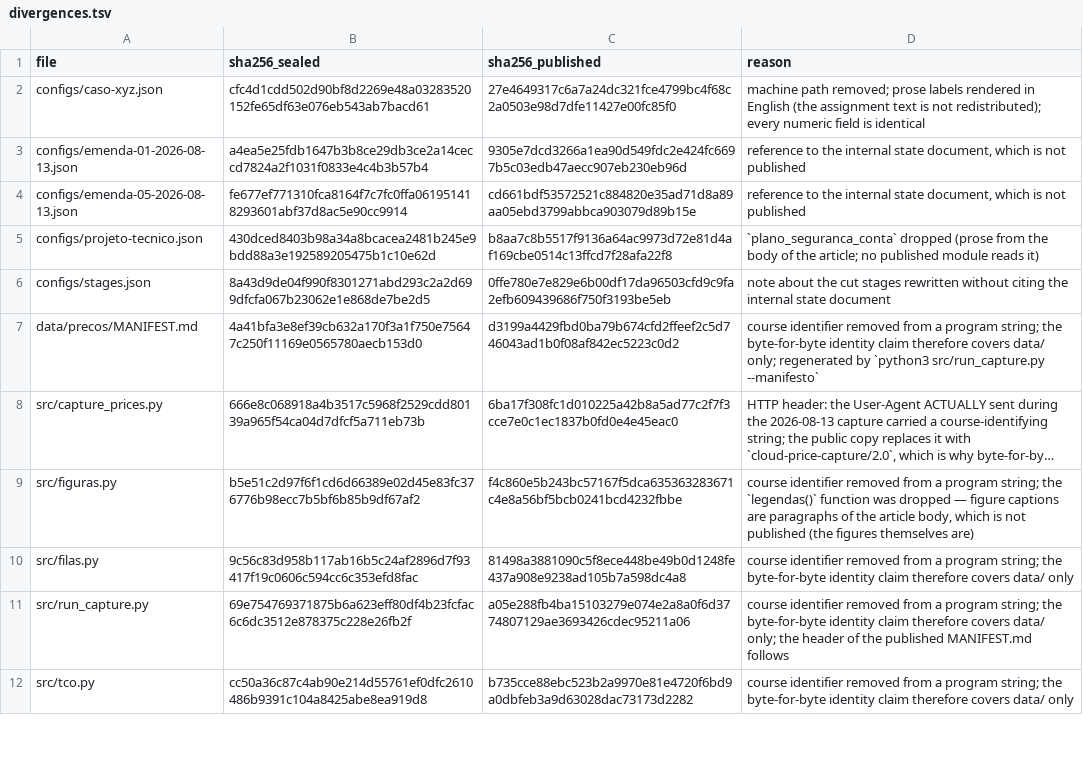
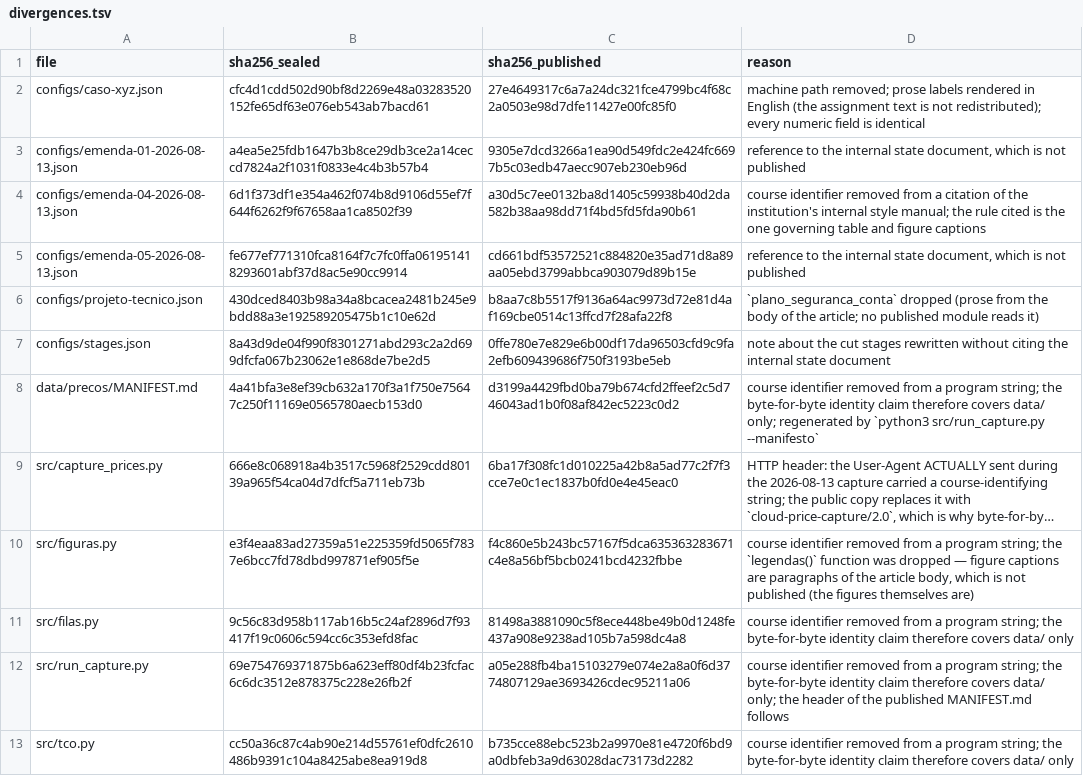
Before and after one commit to ulissesflores/block-storage-tco, a TSV file: divergences.tsv, drawn as a sheet; only a part is shown; long unchanged cells end in …; addresses are those after the commit; the diff names each change by its address in the sheet, - before the commit and + after, or states it on an @@ line.

```diff
--- a/divergences.tsv
+++ b/divergences.tsv
+row 4: configs/emenda-04-2026-08-13.json | 6d1f373df1e354a462f074b8d9106d55ef7f644f6262f9f67658aa1ca8502f39 | a30d5c7ee0132ba8d1405c59938b40d2da582b38aa98dd71f4bd5fd5fda90b61 | course identifier removed from a citation of the institution's internal style manual; the rule cited is the one governing table and figure captions
-B10 (sha256_sealed): b5e51c2d97f6f1cd6d66389e02d45e83fc376776b98ecc7b5bf6b85b9df67af2
+B10 (sha256_sealed): e3f4eaa83ad27359a51e225359fd5065f7837e6bcc7fd78dbd997871ef905f5e
```
Also changed, not shown: docs/chain-ledger.tsv, 12 other files.
